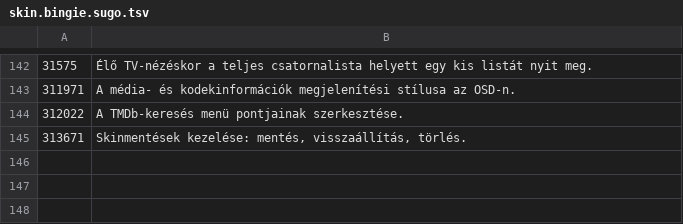
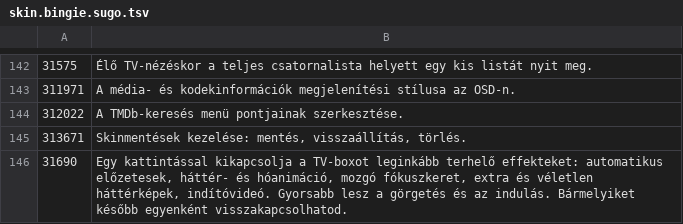
Before and after one commit to TomSzo/tomszo.github.io, a TSV file: privat/bingie-hu/forditas/skin.bingie.sugo.tsv, drawn as a sheet; only a part is shown, gaps mark what is left out; the diff names each change by its address in the sheet, - before the commit and + after, or states it on an @@ line.

```diff
--- a/privat/bingie-hu/forditas/skin.bingie.sugo.tsv
+++ b/privat/bingie-hu/forditas/skin.bingie.sugo.tsv
+row 146: 31690 | Egy kattintással kikapcsolja a TV-boxot leginkább terhelő effekteket: automatikus előzetesek, háttér- és hóanimáció, mozgó fókuszkeret, extra és véletlen háttérképek, indítóvideó. Gyorsabb lesz a görgetés és az indulás. Bármelyiket később egyenként visszakapcsolhatod.
```
Also changed, not shown: 8 other files.
